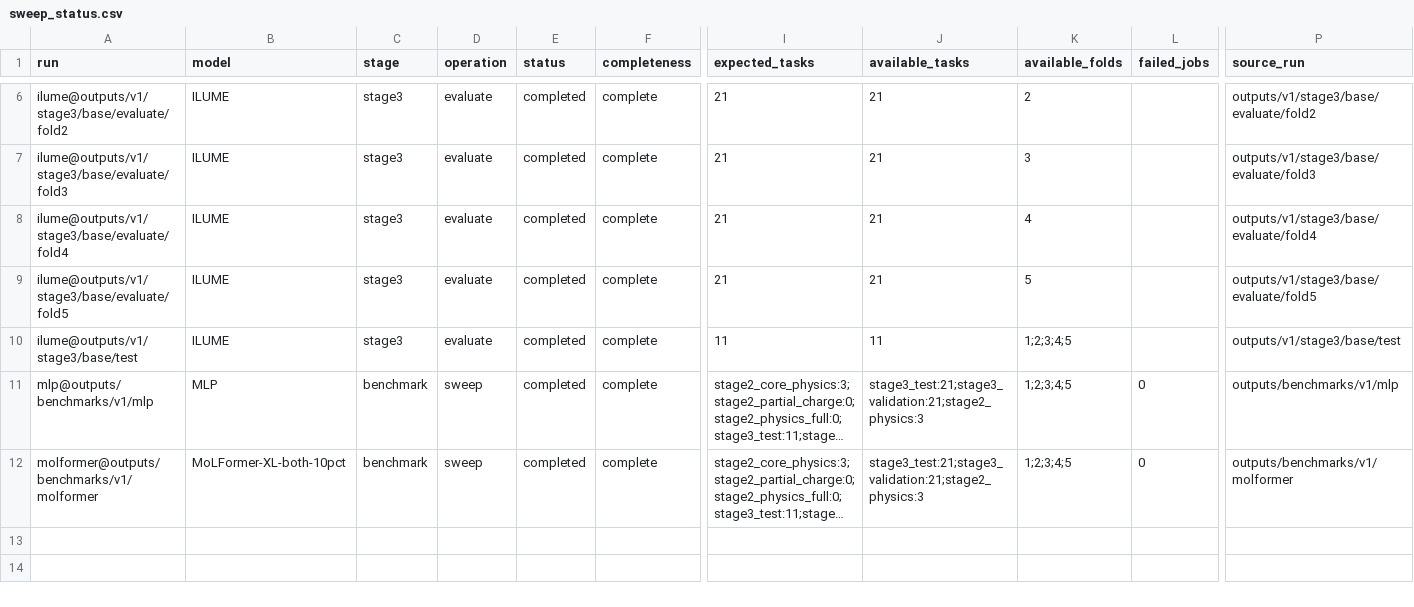
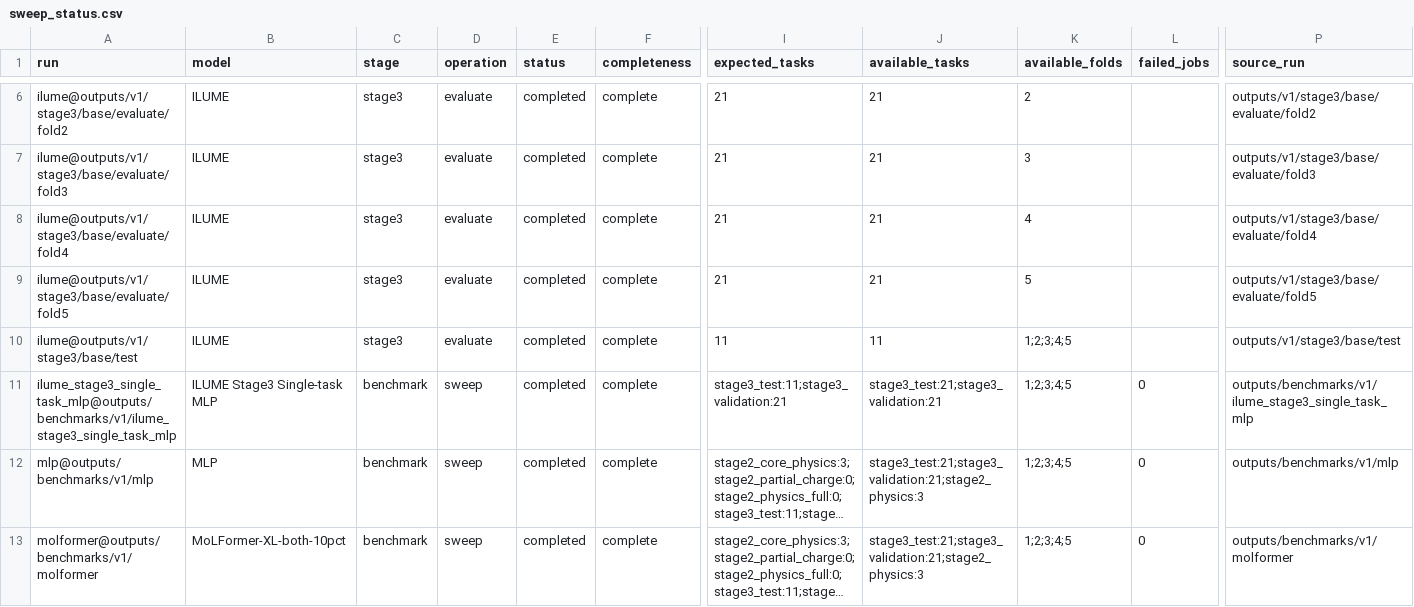
Before and after one commit to SuperPSun/ILUME, a CSV file: summary/sweep_status.csv, drawn as a sheet; only a part is shown, gaps mark what is left out; long unchanged cells end in …; rows hold the shown columns only; the diff names each change by its address in the sheet, - before the commit and + after, or states it on an @@ line.

Commit message:
Add ILUME Stage3 Single-task MLP results and update sweep status
- Included new model "ILUME Stage3 Single-task MLP" in summary.json with performance metrics and task results.
- Updated rankings and per-task wins to reflect the addition of the new model.
- Added detailed task performance data for the new model across various experiments.
- Updated sweep_status.csv to include the sweep status for the new model, indicating completion and task availability.

```diff
--- a/summary/sweep_status.csv
+++ b/summary/sweep_status.csv
+row 11: ilume_stage3_single_task_mlp@outputs/benchmarks/v1/ilume_stage3_single_task_mlp | ILUME Stage3 Single-task MLP | benchmark | sweep | completed | complete | stage3_test:11;stage3_validation:21 | stage3_test:21;stage3_validation:21 | 1;2;3;4;5 | 0 | outputs/benchmarks/v1/ilume_stage3_single_task_mlp
```
Also changed, not shown: summary/stage3_test_leaderboard.csv, summary/stage3_test_metrics.csv, 5 other files.
